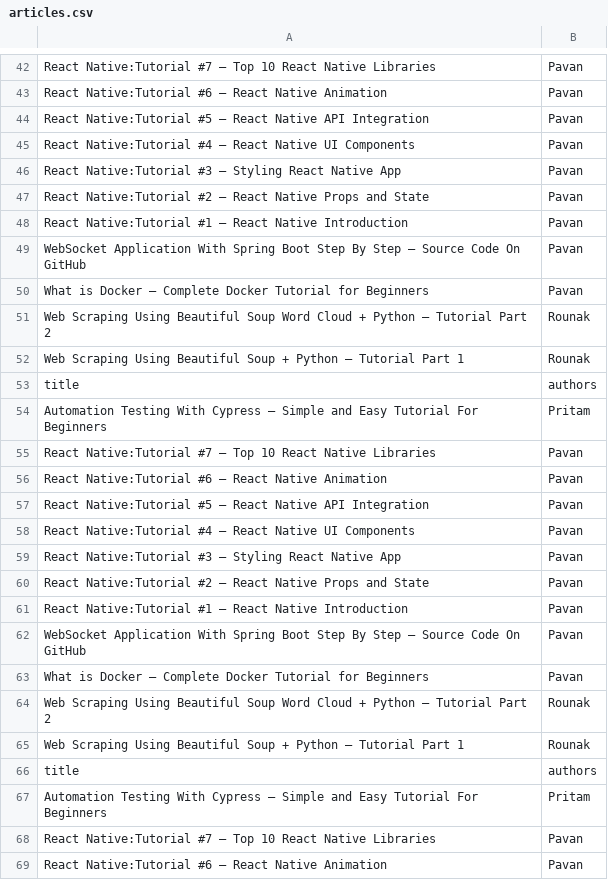
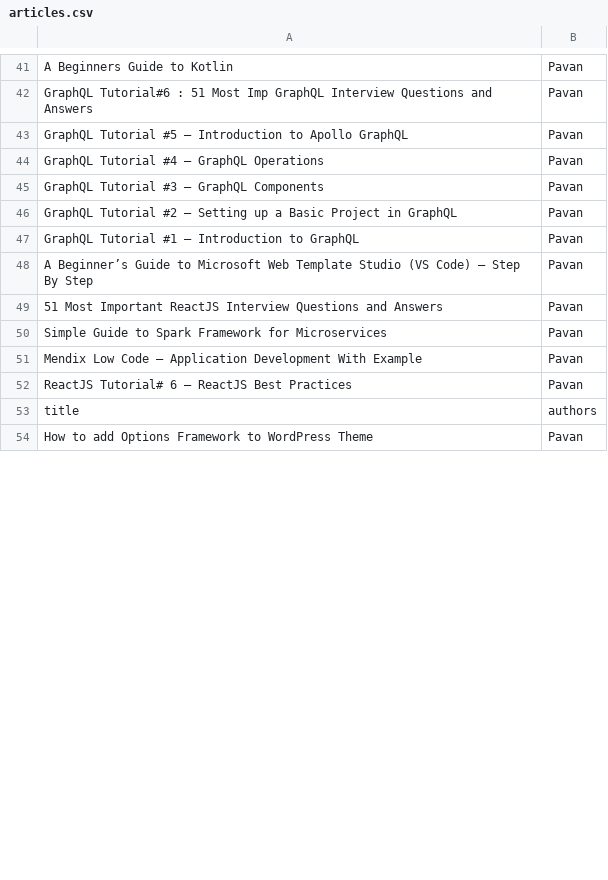
Before and after one commit to upeachyaLf/lf-training, a CSV file: Python/UpeachyaKansakar/tasks/task3/output/articles.csv, drawn as a sheet; only a part is shown, gaps mark what is left out; removed rows and columns are numbered as before the commit, all else as after; the diff covers the shown part only; the diff names each change by its address in the sheet, - before the commit and + after, or states it on an @@ line.

```diff
--- a/Python/UpeachyaKansakar/tasks/task3/output/articles.csv
+++ b/Python/UpeachyaKansakar/tasks/task3/output/articles.csv
-A41: React Native:Tutorial #7 – Top 10 React Native Libraries
+A41: A Beginners Guide to Kotlin
-A42: React Native:Tutorial #6 – React Native Animation
+A42: GraphQL Tutorial#6 : 51 Most Imp GraphQL Interview Questions and Answers
-A43: React Native:Tutorial #5 – React Native API Integration
+A43: GraphQL Tutorial #5 – Introduction to Apollo GraphQL
-A44: React Native:Tutorial #4 – React Native UI Components
+A44: GraphQL Tutorial #4 – GraphQL Operations
-A45: React Native:Tutorial #3 – Styling React Native App
+A45: GraphQL Tutorial #3 – GraphQL Components
-A46: React Native:Tutorial #2 – React Native Props and State
+A46: GraphQL Tutorial #2 – Setting up a Basic Project in GraphQL
-A47: React Native:Tutorial #1 – React Native Introduction
+A47: GraphQL Tutorial #1 – Introduction to GraphQL
-A48: WebSocket Application With Spring Boot Step By Step – Source Code On GitHub
+A48: A Beginner’s Guide to Microsoft Web Template Studio (VS Code) – Step By Step
+row 49: 51 Most Important ReactJS Interview Questions and Answers | Pavan
-A50: What is Docker – Complete Docker Tutorial for Beginners
+A50: Simple Guide to Spark Framework for Microservices
-row 51: Web Scraping Using Beautiful Soup Word Cloud + Python – Tutorial Part 2 | Rounak
-row 52: Web Scraping Using Beautiful Soup + Python – Tutorial Part 1 | Rounak
+row 51: Mendix Low Code – Application Development With Example | Pavan
+row 52: ReactJS Tutorial# 6 – ReactJS Best Practices | Pavan
-row 54: Automation Testing With Cypress – Simple and Easy Tutorial For Beginners | Pritam
-row 55: React Native:Tutorial #7 – Top 10 React Native Libraries | Pavan
-row 56: React Native:Tutorial #6 – React Native Animation | Pavan
-row 57: React Native:Tutorial #5 – React Native API Integration | Pavan
-row 58: React Native:Tutorial #4 – React Native UI Components | Pavan
-row 59: React Native:Tutorial #3 – Styling React Native App | Pavan
-row 60: React Native:Tutorial #2 – React Native Props and State | Pavan
-row 61: React Native:Tutorial #1 – React Native Introduction | Pavan
-row 62: WebSocket Application With Spring Boot Step By Step – Source Code On GitHub | Pavan
-A54: What is Docker – Complete Docker Tutorial for Beginners
+A54: How to add Options Framework to WordPress Theme
-row 64: Web Scraping Using Beautiful Soup Word Cloud + Python – Tutorial Part 2 | Rounak
-row 65: Web Scraping Using Beautiful Soup + Python – Tutorial Part 1 | Rounak
-row 66: title | authors
-row 67: Automation Testing With Cypress – Simple and Easy Tutorial For Beginners | Pritam
-row 68: React Native:Tutorial #7 – Top 10 React Native Libraries | Pavan
-row 69: React Native:Tutorial #6 – React Native Animation | Pavan
```
Also changed, not shown: 8 added rows, 17 removed rows and 17 edited cells elsewhere in this file, 2 other files.
